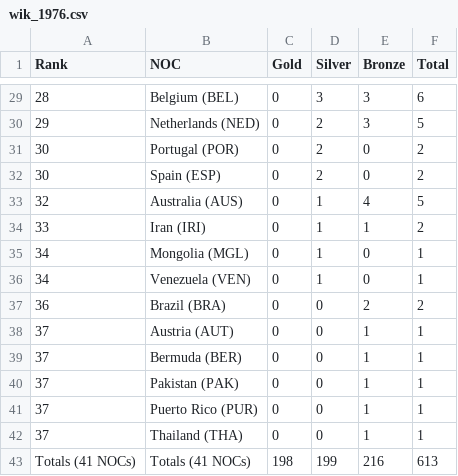
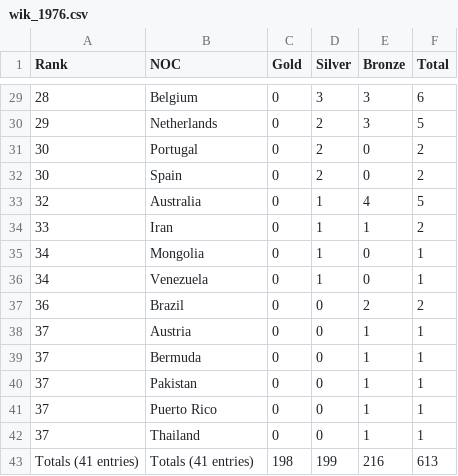
Before and after one commit to Ziga12341/padnas-data-science-udemy-course, a CSV file: src/the_complete_pandas_bootcamp_2024_data_science_with_python/Course_Materials_ALL/Course_Materials_Part2/Video_Lecture_NBs/wik_1976.csv, drawn as a sheet; only a part is shown, gaps mark what is left out; the diff covers the shown part only.

```diff
--- a/src/the_complete_pandas_bootcamp_2024_data_science_with_python/Course_Materials_ALL/Course_Materials_Part2/Video_Lecture_NBs/wik_1976.csv
+++ b/src/the_complete_pandas_bootcamp_2024_data_science_with_python/Course_Materials_ALL/Course_Materials_Part2/Video_Lecture_NBs/wik_1976.csv
@@ -29,15 +29,15 @@ Rank,NOC,Gold,Silver,Bronze,Total
-28,Belgium (BEL),0,3,3,6
-29,Netherlands (NED),0,2,3,5
-30,Portugal (POR),0,2,0,2
-30,Spain (ESP),0,2,0,2
-32,Australia (AUS),0,1,4,5
-33,Iran (IRI),0,1,1,2
-34,Mongolia (MGL),0,1,0,1
-34,Venezuela (VEN),0,1,0,1
-36,Brazil (BRA),0,0,2,2
-37,Austria (AUT),0,0,1,1
-37,Bermuda (BER),0,0,1,1
-37,Pakistan (PAK),0,0,1,1
-37,Puerto Rico (PUR),0,0,1,1
-37,Thailand (THA),0,0,1,1
-Totals (41 NOCs),Totals (41 NOCs),198,199,216,613
+28,Belgium,0,3,3,6
+29,Netherlands,0,2,3,5
+30,Portugal,0,2,0,2
+30,Spain,0,2,0,2
+32,Australia,0,1,4,5
+33,Iran,0,1,1,2
+34,Mongolia,0,1,0,1
+34,Venezuela,0,1,0,1
+36,Brazil,0,0,2,2
+37,Austria,0,0,1,1
+37,Bermuda,0,0,1,1
+37,Pakistan,0,0,1,1
+37,Puerto Rico,0,0,1,1
+37,Thailand,0,0,1,1
+Totals (41 entries),Totals (41 entries),198,199,216,613
```
Also changed, not shown: 27 edited cells elsewhere in this file, src/the_complete_pandas_bootcamp_2024_data_science_with_python/Course_Materials_ALL/Course_Materials_Part2/Coding_Exercises/cars_clean.csv, src/the_complete_pandas_bootcamp_2024_data_science_with_python/Course_Materials_ALL/Course_Materials_Part2/Video_Lecture_NBs/titanic_clean.csv, 10 other files.
